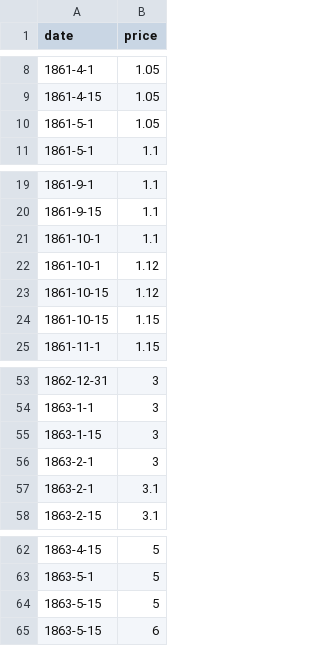
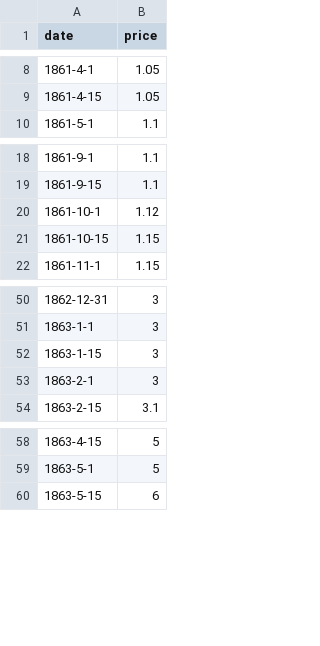
Before and after one commit to jrnold/civil_war_era_findata, a CSV file: data/grayback_mccandless.csv, drawn as a sheet; only a part is shown, gaps mark what is left out; the diff names each change by its address in the sheet, - before the commit and + after, or states it on an @@ line.

```diff
--- a/data/grayback_mccandless.csv
+++ b/data/grayback_mccandless.csv
-row 10: 1861-5-1 | 1.05
-row 21: 1861-10-1 | 1.1
-row 23: 1861-10-15 | 1.12
-row 57: 1863-2-1 | 3.1
-row 64: 1863-5-15 | 5
```
Also changed, not shown: 3 other files.
